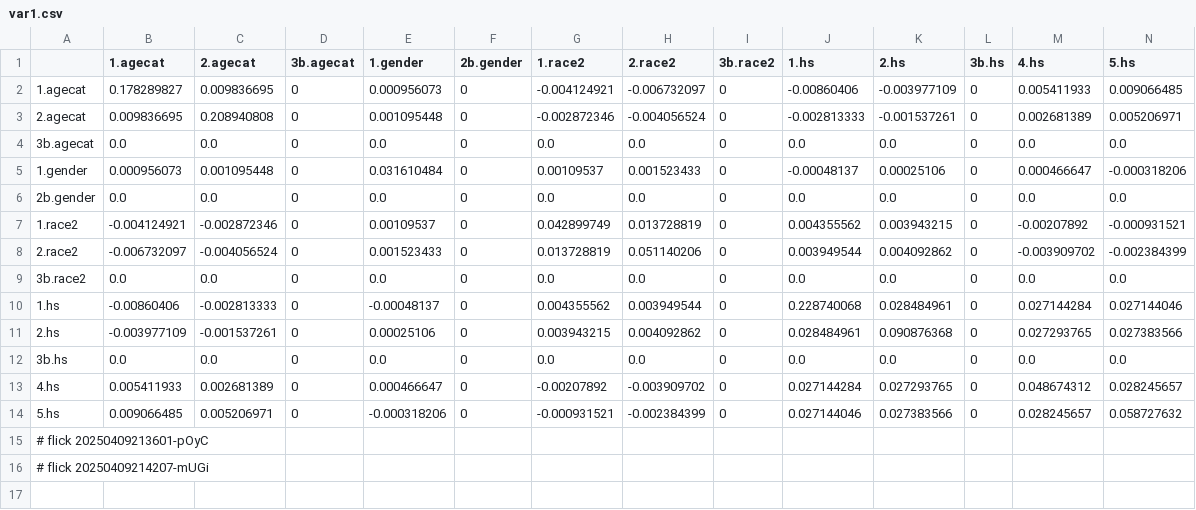
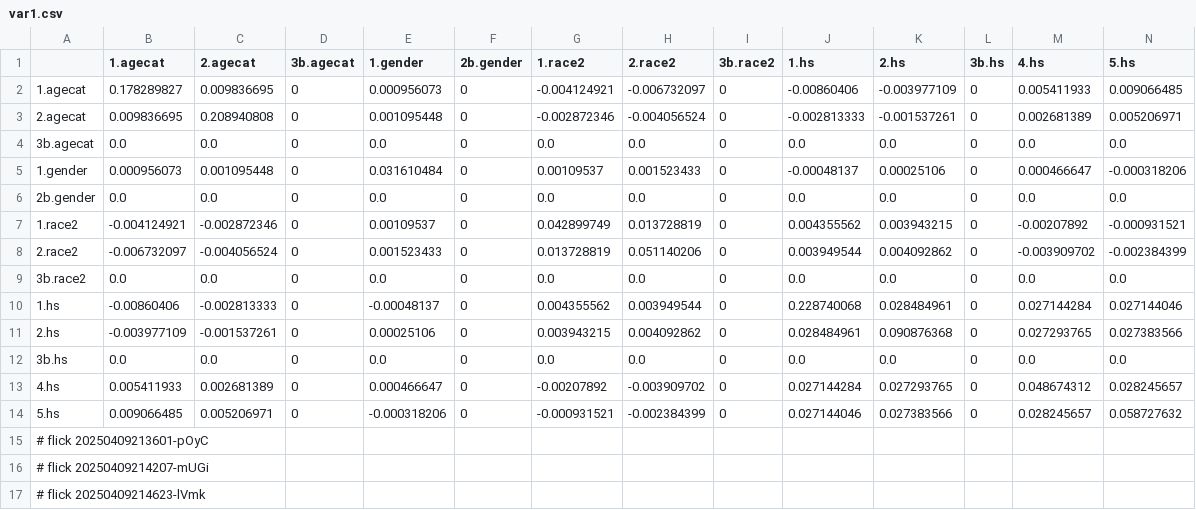
Before and after one commit to abikesa/mole, a CSV file: kitabo/ensi/testbin/test2/assets/csv/var1.csv, drawn as a sheet; the diff names each change by its address in the sheet, - before the commit and + after, or states it on an @@ line.

Commit message:
kitabo/ensi/testbin/test2/assets/csv/var1.csv

```diff
--- a/kitabo/ensi/testbin/test2/assets/csv/var1.csv
+++ b/kitabo/ensi/testbin/test2/assets/csv/var1.csv
+row 17: # flick 20250409214623-lVmk
```
